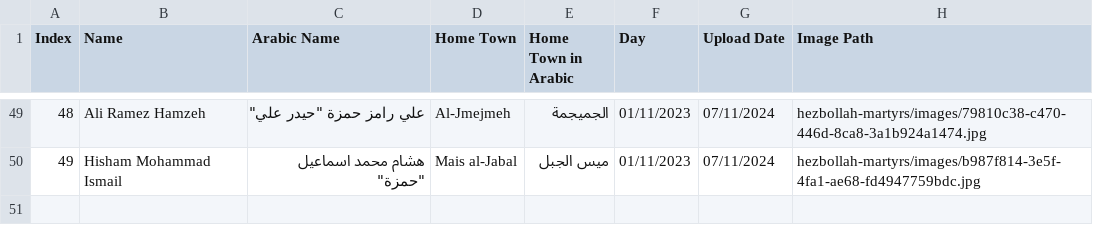
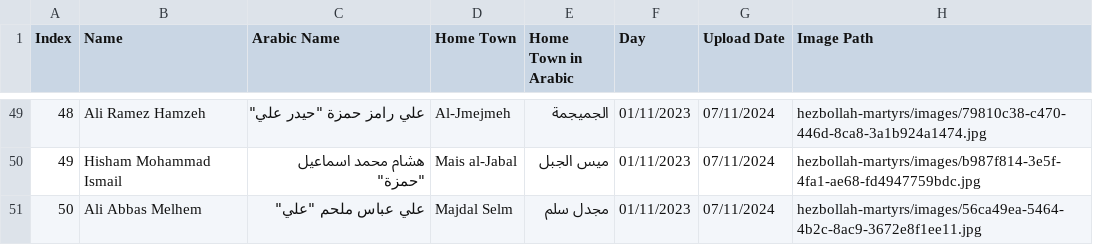
Before and after one commit to middle-east-buka/Lebanon, a CSV file: hezbollah-martyrs/hezbollah-martyrs.csv, drawn as a sheet; only a part is shown, gaps mark what is left out.

```diff
--- a/hezbollah-martyrs/hezbollah-martyrs.csv
+++ b/hezbollah-martyrs/hezbollah-martyrs.csv
@@ -50 +50,2 @@ Index,Name,Arabic Name,Home Town,Home Town in Arabic,Day,Upload Date,Image Path
 49,Hisham Mohammad Ismail,"هشام محمد اسماعيل ""حمزة""",Mais al-Jabal,ميس الجبل,01/11/2023,07/11/2024,hezbollah-martyrs/images/b987f814-3e5f-4fa1-ae68-fd4947759bdc.jpg
+50,Ali Abbas Melhem,"علي عباس ملحم ""علي""",Majdal Selm,مجدل سلم,01/11/2023,07/11/2024,hezbollah-martyrs/images/56ca49ea-5464-4b2c-8ac9-3672e8f1ee11.jpg
```
Also changed, not shown: 1 other file.
